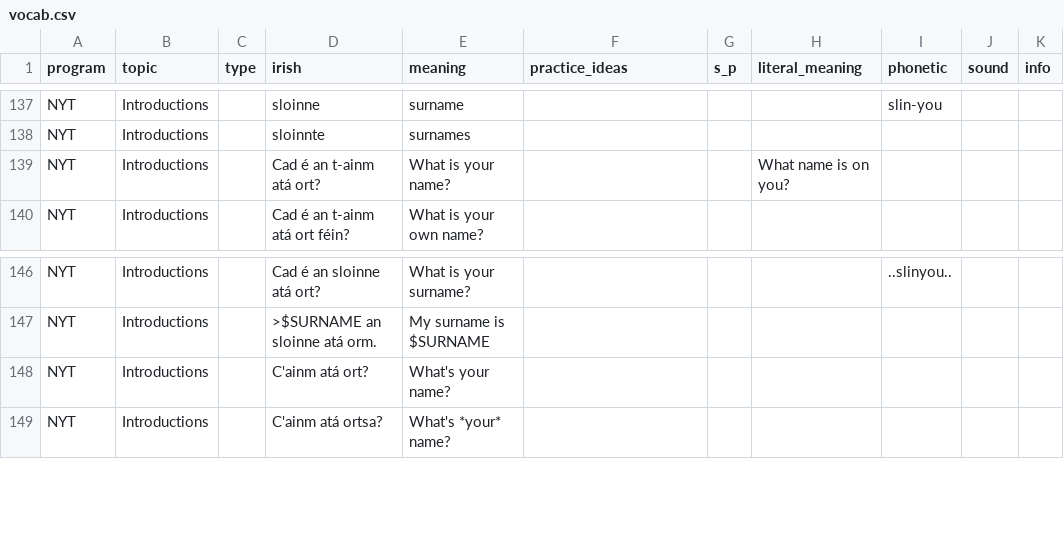
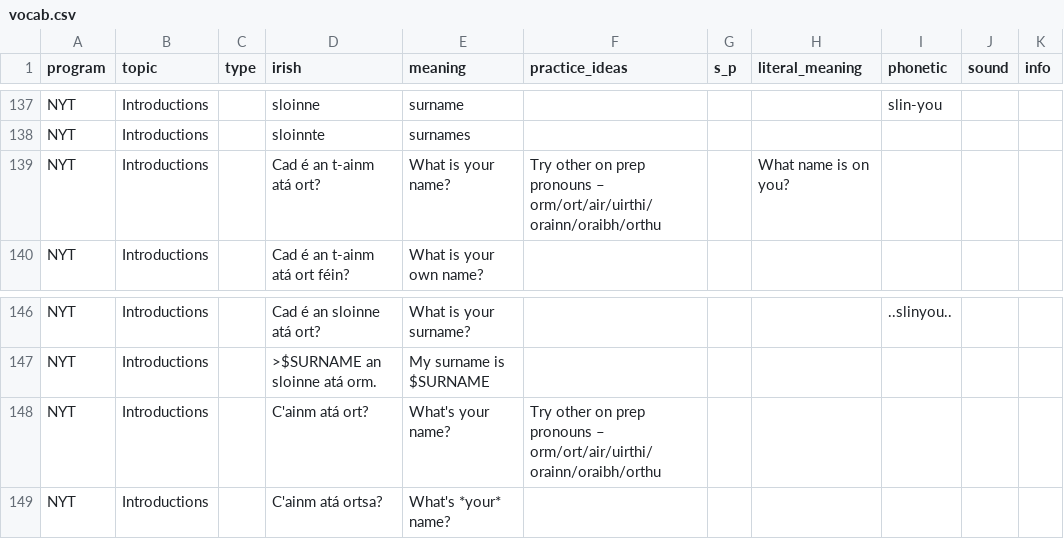
Before and after one commit to michaelw730/irish, a CSV file: vocab.csv, drawn as a sheet; only a part is shown, gaps mark what is left out.

```diff
--- a/vocab.csv
+++ b/vocab.csv
@@ -138,3 +138,3 @@ NYT	Introductions		sloinne	surname				slin-you
 NYT	Introductions		sloinnte	surnames						
-NYT	Introductions		Cad é an t-ainm atá ort?	What is your name?			What name is on you?			
+NYT	Introductions		Cad é an t-ainm atá ort?	What is your name?	Try other on prep pronouns – orm/ort/air/uirthi/orainn/oraibh/orthu		What name is on you?			
 NYT	Introductions		Cad é an t-ainm atá ort féin?	What is your own name?						
@@ -147,3 +147,3 @@ NYT	Introductions		Cad é an sloinne atá ort?	What is your surname?				..slinyo
 NYT	Introductions		>$SURNAME an sloinne atá orm.	My surname is $SURNAME						
-NYT	Introductions		C'ainm atá ort?	What's your name?						
+NYT	Introductions		C'ainm atá ort?	What's your name?	Try other on prep pronouns – orm/ort/air/uirthi/orainn/oraibh/orthu					
 NYT	Introductions		C'ainm atá ortsa?	What's *your* name?						
```
Also changed, not shown: 2 other files.
